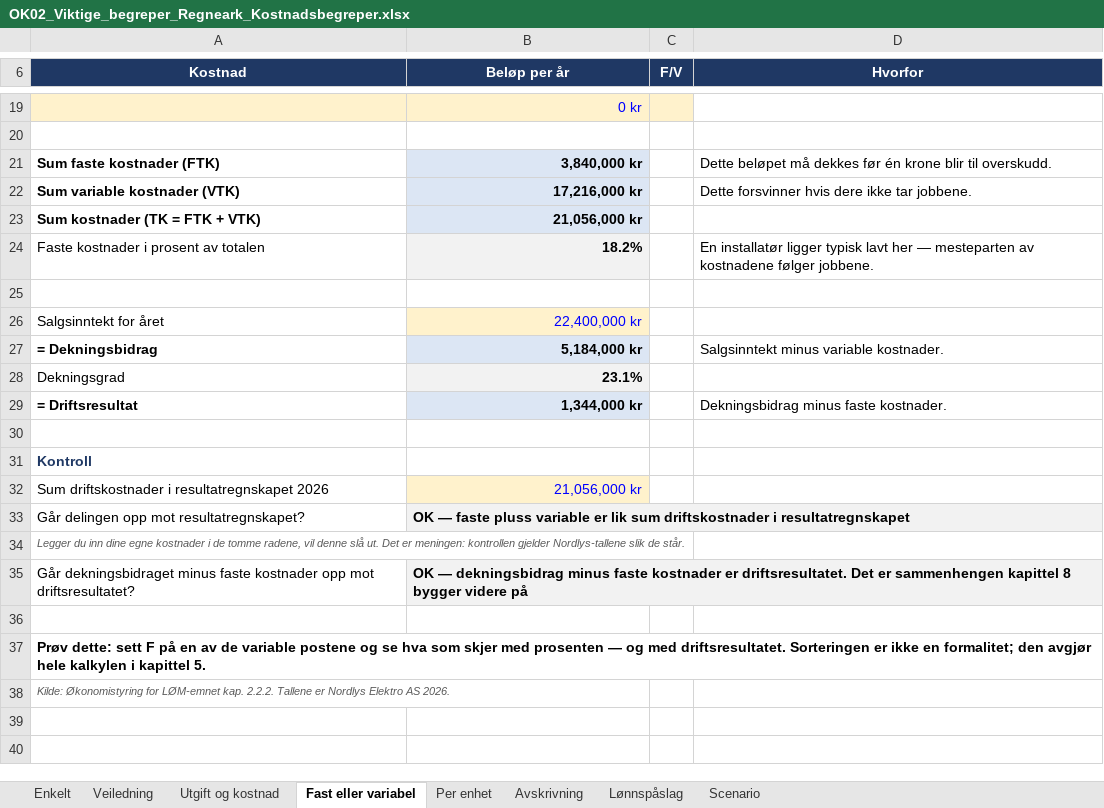
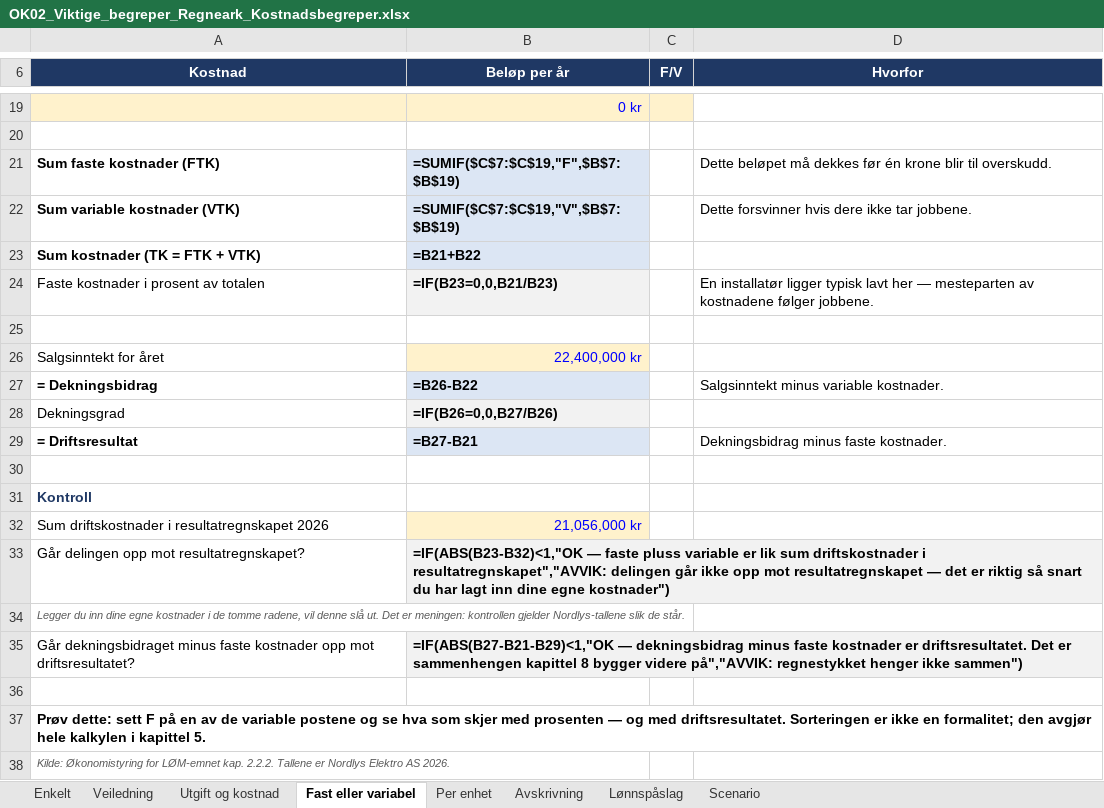
Before and after one commit to Truthseeker1968/lom-app, an Excel workbook: pensum/ok02/OK02_Viktige_begreper_Regneark_Kostnadsbegreper.xlsx, sheet Fast eller variabel, drawn as a sheet; only a part is shown, gaps mark what is left out; values as stored, in another font and other column widths than the file's, no borders; formulas without a stored value are shown as written; conditional formats not drawn; the diff names each change by its address in the sheet, - before the commit and + after, or states it on an @@ line.

```diff
--- a/pensum/ok02/OK02_Viktige_begreper_Regneark_Kostnadsbegreper.xlsx (sheet Fast eller variabel)
+++ b/pensum/ok02/OK02_Viktige_begreper_Regneark_Kostnadsbegreper.xlsx (sheet Fast eller variabel)
-B21 (Beløp per år): 3,840,000 kr
+B21 (Beløp per år): =SUMIF($C$7:$C$19,"F",$B$7:$B$19)
-B22 (Beløp per år): 17,216,000 kr
+B22 (Beløp per år): =SUMIF($C$7:$C$19,"V",$B$7:$B$19)
-B23 (Beløp per år): 21,056,000 kr
+B23 (Beløp per år): =B21+B22
-B24 (Beløp per år): 18.2%
+B24 (Beløp per år): =IF(B23=0,0,B21/B23)
-B27 (Beløp per år): 5,184,000 kr
+B27 (Beløp per år): =B26-B22
-B28 (Beløp per år): 23.1%
+B28 (Beløp per år): =IF(B26=0,0,B27/B26)
-B29 (Beløp per år): 1,344,000 kr
+B29 (Beløp per år): =B27-B21
-B33 (Beløp per år): OK — faste pluss variable er lik sum driftskostnader i resultatregnskapet
+B33 (Beløp per år): =IF(ABS(B23-B32)<1,"OK — faste pluss variable er lik sum driftskostnader i resultatregnskapet","AVVIK: delingen går ikke opp mot resultatregnskapet — det er riktig så snart du har lagt inn dine egne kostnader")
-B35 (Beløp per år): OK — dekningsbidrag minus faste kostnader er driftsresultatet. Det er sammenhengen kapittel 8 bygger videre på
+B35 (Beløp per år): =IF(ABS(B27-B21-B29)<1,"OK — dekningsbidrag minus faste kostnader er driftsresultatet. Det er sammenhengen kapittel 8 bygger videre på","AVVIK: regnestykket henger ikke sammen")
```
Also changed, not shown: sheet Scenario, sheet Per enhet, sheet Avskrivning, sheet Lønnspåslag, sheet Utgift og kostnad, sheet Enkelt, 1 more sheet, pensum/ok02/OK02_Viktige_begreper_Oppgaver_v10.xlsx, 12 other files.
